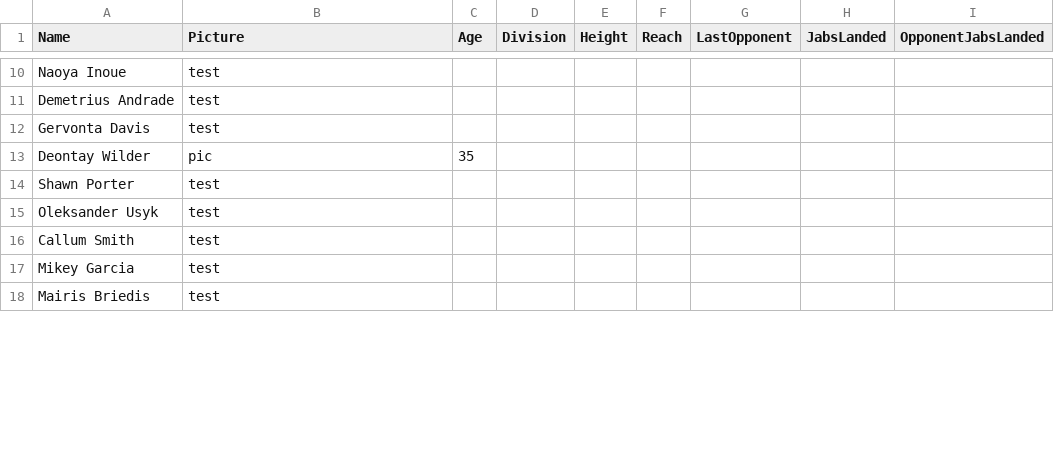
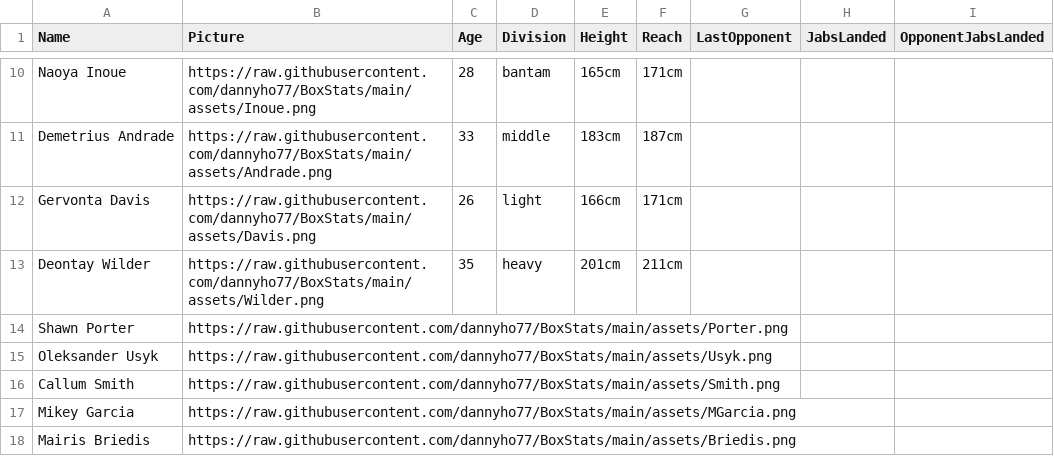
Before and after one commit to dannyho77/BoxStats, a CSV file: assets/fighters_info.csv, drawn as a sheet; only a part is shown, gaps mark what is left out; the diff covers the shown part only; the diff names each change by its address in the sheet, - before the commit and + after, or states it on an @@ line.

```diff
--- a/assets/fighters_info.csv
+++ b/assets/fighters_info.csv
-B10 (Picture): test
+B10 (Picture): https://raw.githubusercontent.com/dannyho77/BoxStats/main/assets/Inoue.png
-C10 (Age): (empty)
+C10 (Age): 28
-D10 (Division): (empty)
+D10 (Division): bantam
-E10 (Height): (empty)
+E10 (Height): 165cm
-F10 (Reach): (empty)
+F10 (Reach): 171cm
-B11 (Picture): test
+B11 (Picture): https://raw.githubusercontent.com/dannyho77/BoxStats/main/assets/Andrade.png
-C11 (Age): (empty)
+C11 (Age): 33
-D11 (Division): (empty)
+D11 (Division): middle
-E11 (Height): (empty)
+E11 (Height): 183cm
-F11 (Reach): (empty)
+F11 (Reach): 187cm
-B12 (Picture): test
+B12 (Picture): https://raw.githubusercontent.com/dannyho77/BoxStats/main/assets/Davis.png
-C12 (Age): (empty)
+C12 (Age): 26
-D12 (Division): (empty)
+D12 (Division): light
-E12 (Height): (empty)
+E12 (Height): 166cm
-F12 (Reach): (empty)
+F12 (Reach): 171cm
-B13 (Picture): pic
+B13 (Picture): https://raw.githubusercontent.com/dannyho77/BoxStats/main/assets/Wilder.png
-D13 (Division): (empty)
+D13 (Division): heavy
-E13 (Height): (empty)
+E13 (Height): 201cm
-F13 (Reach): (empty)
+F13 (Reach): 211cm
-B14 (Picture): test
+B14 (Picture): https://raw.githubusercontent.com/dannyho77/BoxStats/main/assets/Porter.png
-B15 (Picture): test
+B15 (Picture): https://raw.githubusercontent.com/dannyho77/BoxStats/main/assets/Usyk.png
-B16 (Picture): test
+B16 (Picture): https://raw.githubusercontent.com/dannyho77/BoxStats/main/assets/Smith.png
-B17 (Picture): test
+B17 (Picture): https://raw.githubusercontent.com/dannyho77/BoxStats/main/assets/MGarcia.png
-B18 (Picture): test
+B18 (Picture): https://raw.githubusercontent.com/dannyho77/BoxStats/main/assets/Briedis.png
```
Also changed, not shown: 1 added row, 1 removed row and 61 edited cells elsewhere in this file.
